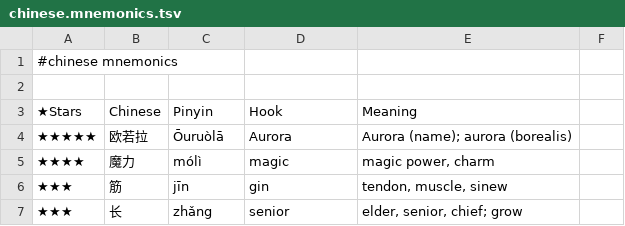
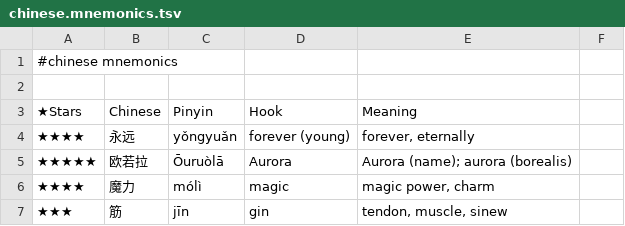
Before and after one commit to pannous/hieros, a TSV file: chinese/chinese.mnemonics.tsv, drawn as a sheet; only a part is shown; the shorter side is filled out with more unchanged rows.

Commit message:
chore: add 永远/forever mnemonic hook

```diff
--- a/chinese/chinese.mnemonics.tsv
+++ b/chinese/chinese.mnemonics.tsv
@@ -3,2 +3,3 @@
 ★Stars 	Chinese 	Pinyin 	Hook 	Meaning
+★★★★	永远	yǒngyuǎn	forever (young)	forever, eternally
 ★★★★★	欧若拉	Ōuruòlā	Aurora	Aurora (name); aurora (borealis)
```
